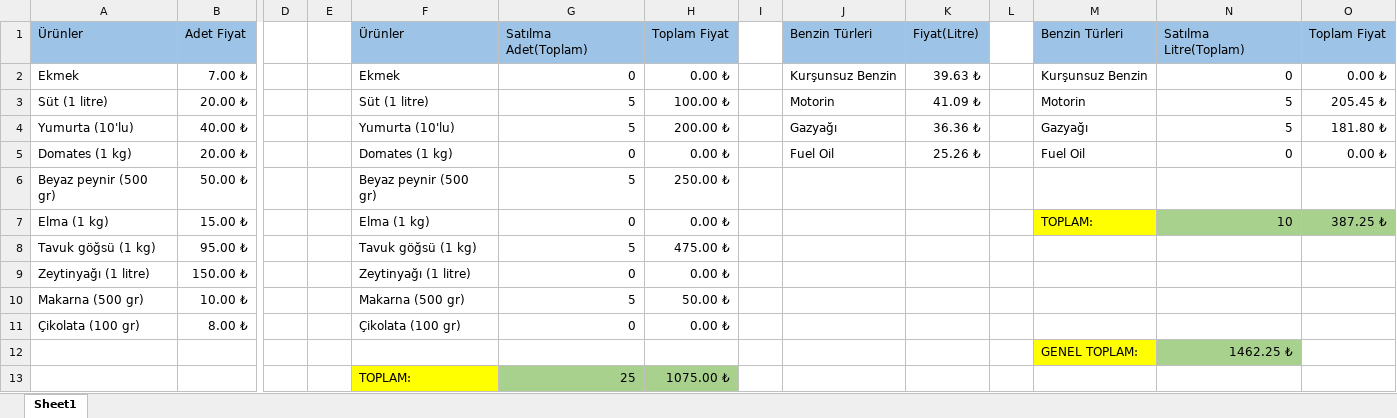
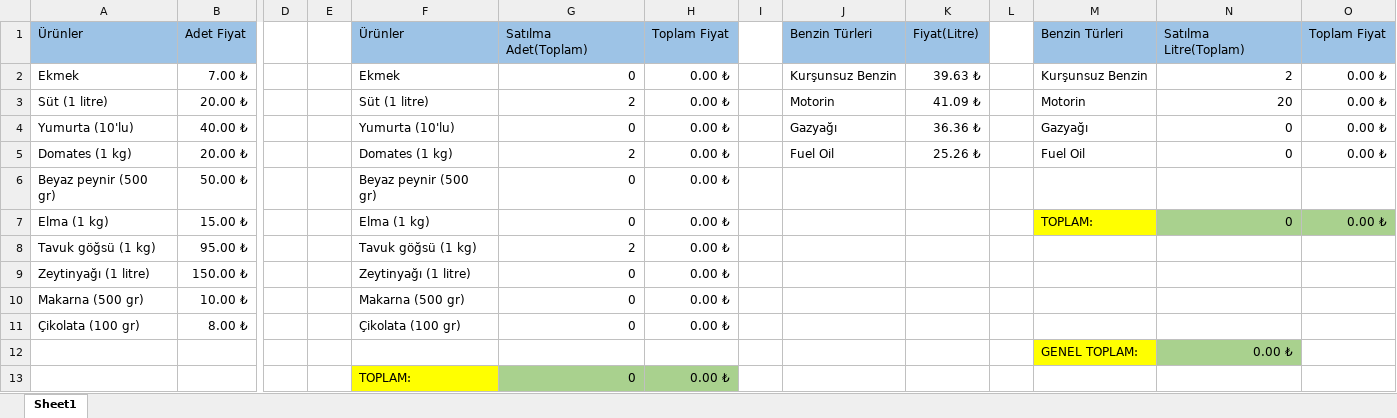
Before and after one commit to popmarley/Benzinlik_Yonetim_Sistemi, an Excel workbook: Market.xlsm, sheet Sheet1, drawn as a sheet; only a part is shown, gaps mark what is left out; values as stored, in another font and other column widths than the file's, no borders; charts and pictures not drawn; removed rows and columns are numbered as before the commit, all else as after; rows hold the shown columns only; the diff names each change by its address in the sheet, - before the commit and + after, or states it on an @@ line.

```diff
--- a/Market.xlsm (sheet Sheet1)
+++ b/Market.xlsm (sheet Sheet1)
-N2: 0
+N2: 2
-G3: 5
+G3: 2
-H3: 100.00 ₺
+H3: 0.00 ₺
-N3: 5
+N3: 20
-O3: 205.45 ₺
+O3: 0.00 ₺
-G4: 5
+G4: 0
-H4: 200.00 ₺
+H4: 0.00 ₺
-N4: 5
+N4: 0
-O4: 181.80 ₺
+O4: 0.00 ₺
-G5: 0
+G5: 2
-G6: 5
+G6: 0
-H6: 250.00 ₺
+H6: 0.00 ₺
-N7: 10
+N7: 0
-O7: 387.25 ₺
+O7: 0.00 ₺
-G8: 5
+G8: 2
-H8: 475.00 ₺
+H8: 0.00 ₺
-G10: 5
+G10: 0
-H10: 50.00 ₺
+H10: 0.00 ₺
-N12: 1462.25 ₺
+N12: 0.00 ₺
-row 13:  |  |  |  | TOPLAM: | 25 | 1075.00 ₺
+row 13:  |  |  |  | TOPLAM: | 0 | 0.00 ₺
```
Also changed, not shown: charts or pictures, Kullanicilar.xlsm, 1 other file.
